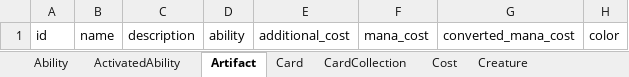
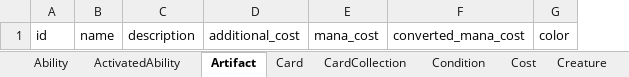
Before and after one commit to cmdoret/mtg_ontology, an Excel workbook: project/excel/mtg_ontology.xlsx, sheet Artifact, drawn as a sheet; only a part is shown; values as stored, in another font and other column widths than the file's, no borders; the diff names each change by its address in the sheet, - before the commit and + after, or states it on an @@ line.

```diff
--- a/project/excel/mtg_ontology.xlsx (sheet Artifact)
+++ b/project/excel/mtg_ontology.xlsx (sheet Artifact)
+sheet tab: Condition
-column D, row 1: ability
```
Also changed, not shown: sheet Enchantment, sheet Instant, sheet Land, sheet Permanent, sheet Sorcery, sheet Token, 11 more sheets, other sheet tabs, 10 other files.
